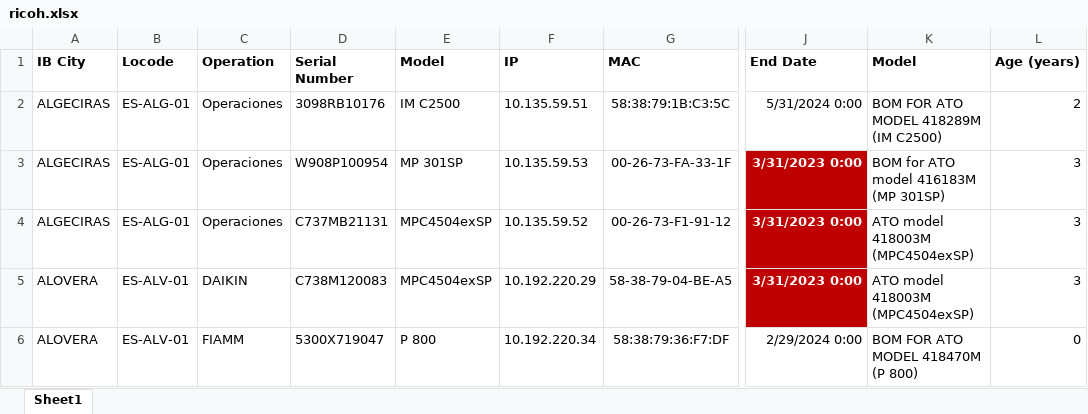
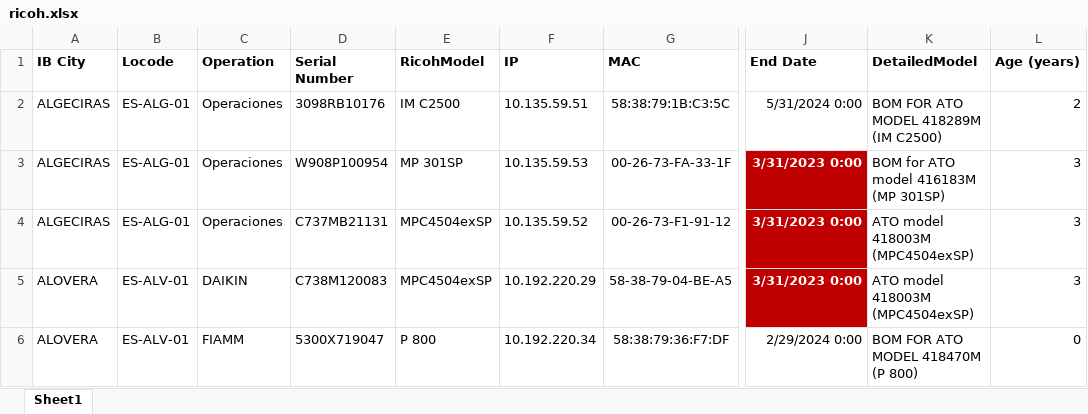
Before and after one commit to darkone0112/CevaLogisticsInventaryApp, an Excel workbook: NewLegacyBBDD/ricoh.xlsx, sheet Sheet1, drawn as a sheet; only a part is shown, gaps mark what is left out; values as stored, in another font and other column widths than the file's, no borders; the diff names each change by its address in the sheet, - before the commit and + after, or states it on an @@ line.

Commit message:
AddConstraintListImplemented

```diff
--- a/NewLegacyBBDD/ricoh.xlsx (sheet Sheet1)
+++ b/NewLegacyBBDD/ricoh.xlsx (sheet Sheet1)
-E1: Model
+E1: RicohModel
-K1: Model
+K1: DetailedModel
```
Also changed, not shown: 2 other files.
